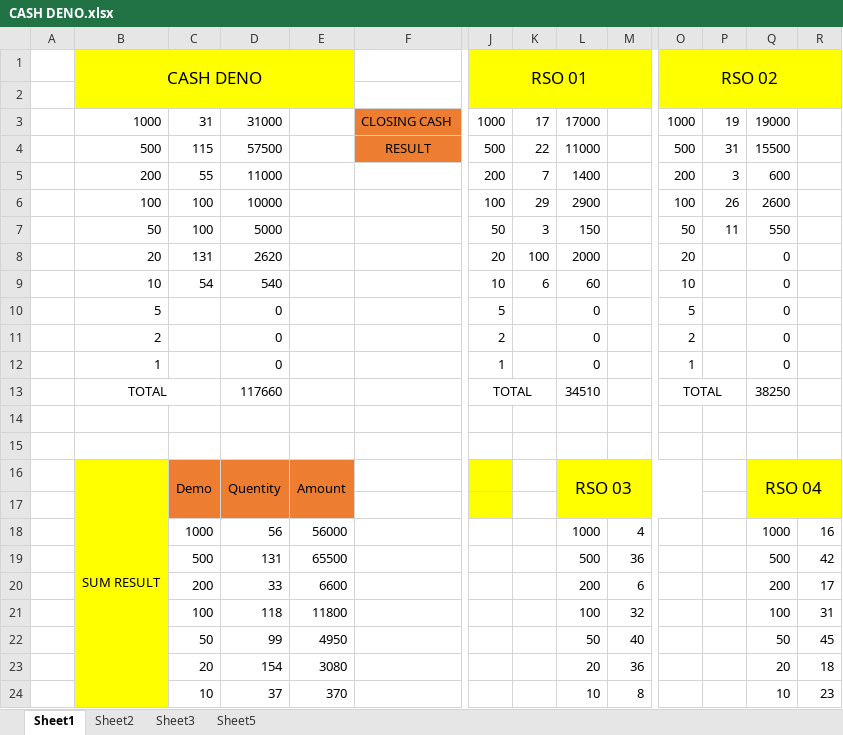
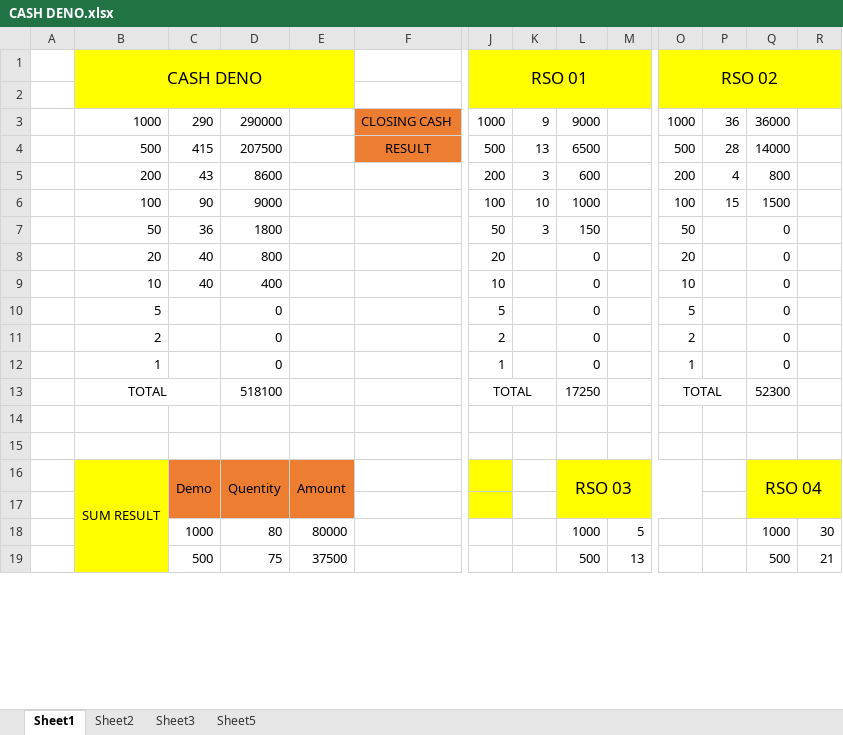
Before and after one commit to shakilahmad777/mangrove, an Excel workbook: Daily_Work/CASH DENO.xlsx, sheet Sheet1, drawn as a sheet; only a part is shown, gaps mark what is left out; values as stored, in another font and other column widths than the file's, no borders; removed rows and columns are numbered as before the commit, all else as after; rows hold the shown columns only; the diff covers the shown part only; the diff names each change by its address in the sheet, - before the commit and + after, or states it on an @@ line.

```diff
--- a/Daily_Work/CASH DENO.xlsx (sheet Sheet1)
+++ b/Daily_Work/CASH DENO.xlsx (sheet Sheet1)
-row 3:  | 1000 | 31 | 31000 |  | CLOSING CASH | 1000 | 17 | 17000 |  | 1000 | 19 | 19000
-row 4:  | 500 | 115 | 57500 |  | RESULT | 500 | 22 | 11000 |  | 500 | 31 | 15500
-row 5:  | 200 | 55 | 11000 |  |  | 200 | 7 | 1400 |  | 200 | 3 | 600
-row 6:  | 100 | 100 | 10000 |  |  | 100 | 29 | 2900 |  | 100 | 26 | 2600
+row 3:  | 1000 | 290 | 290000 |  | CLOSING CASH | 1000 | 9 | 9000 |  | 1000 | 36 | 36000
+row 4:  | 500 | 415 | 207500 |  | RESULT | 500 | 13 | 6500 |  | 500 | 28 | 14000
+row 5:  | 200 | 43 | 8600 |  |  | 200 | 3 | 600 |  | 200 | 4 | 800
+row 6:  | 100 | 90 | 9000 |  |  | 100 | 10 | 1000 |  | 100 | 15 | 1500
-C7: 100
+C7: 36
-D7: 5000
+D7: 1800
-P7: 11
+P7: (empty)
-Q7: 550
+Q7: 0
-C8: 131
+C8: 40
-D8: 2620
+D8: 800
-K8: 100
+K8: (empty)
-L8: 2000
+L8: 0
-C9: 54
+C9: 40
-D9: 540
+D9: 400
-K9: 6
+K9: (empty)
-L9: 60
+L9: 0
-D13: 117660
+D13: 518100
-L13: 34510
+L13: 17250
-Q13: 38250
+Q13: 52300
-row 18:  |  | 1000 | 56 | 56000 |  |  |  | 1000 | 4 |  |  | 1000 | 16
-row 19:  |  | 500 | 131 | 65500 |  |  |  | 500 | 36 |  |  | 500 | 42
-row 20:  |  | 200 | 33 | 6600 |  |  |  | 200 | 6 |  |  | 200 | 17
-row 21:  |  | 100 | 118 | 11800 |  |  |  | 100 | 32 |  |  | 100 | 31
-row 22:  |  | 50 | 99 | 4950 |  |  |  | 50 | 40 |  |  | 50 | 45
-row 23:  |  | 20 | 154 | 3080 |  |  |  | 20 | 36 |  |  | 20 | 18
-row 24:  |  | 10 | 37 | 370 |  |  |  | 10 | 8 |  |  | 10 | 23
+row 18:  |  | 1000 | 80 | 80000 |  |  |  | 1000 | 5 |  |  | 1000 | 30
+row 19:  |  | 500 | 75 | 37500 |  |  |  | 500 | 13 |  |  | 500 | 21
```
Also changed, not shown: 5 added rows and 20 edited cells elsewhere in this sheet, Daily_Work/BL Audit Form.xlsx, Daily_Work/Daily Expense.xlsx, 11 other files.
